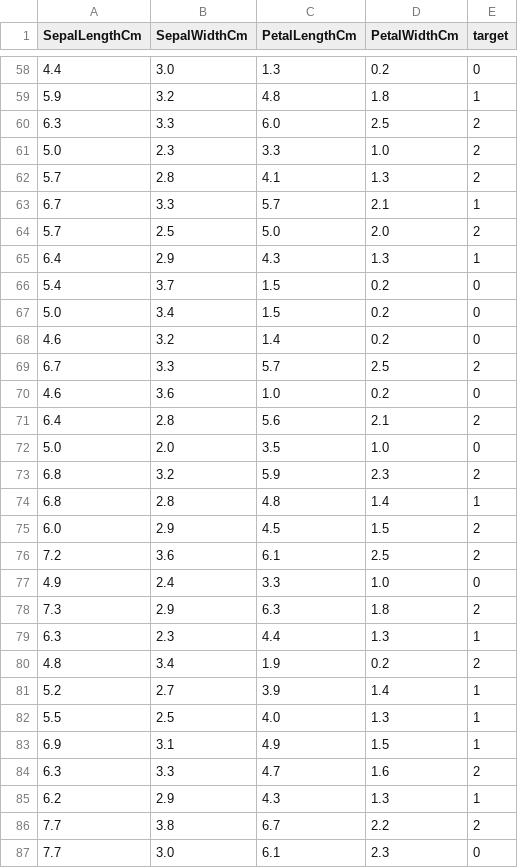
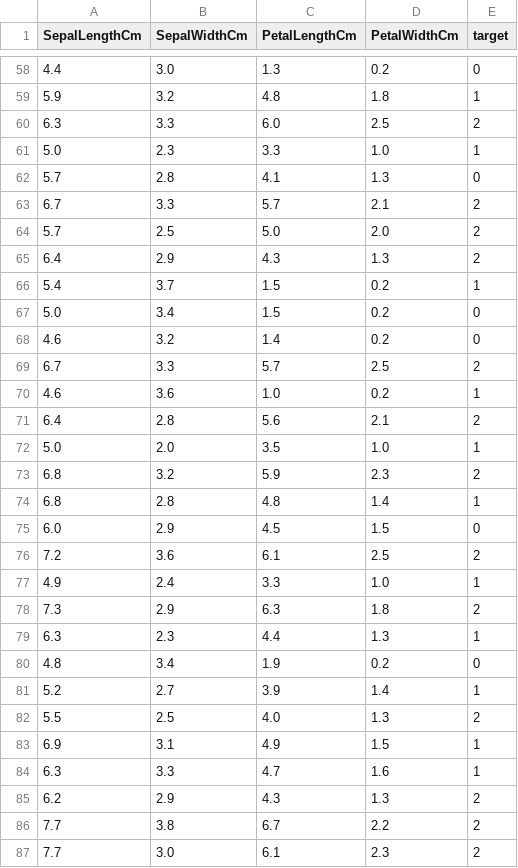
Before and after one commit to Docta-ai/IJCAI-tutorial, a CSV file: data/noisy_Iris.csv, drawn as a sheet; only a part is shown, gaps mark what is left out; the diff covers the shown part only.

```diff
--- a/data/noisy_Iris.csv
+++ b/data/noisy_Iris.csv
@@ -60,8 +60,8 @@ SepalLengthCm,SepalWidthCm,PetalLengthCm,PetalWidthCm,target
 6.3,3.3,6.0,2.5,2
-5.0,2.3,3.3,1.0,2
-5.7,2.8,4.1,1.3,2
-6.7,3.3,5.7,2.1,1
+5.0,2.3,3.3,1.0,1
+5.7,2.8,4.1,1.3,0
+6.7,3.3,5.7,2.1,2
 5.7,2.5,5.0,2.0,2
-6.4,2.9,4.3,1.3,1
-5.4,3.7,1.5,0.2,0
+6.4,2.9,4.3,1.3,2
+5.4,3.7,1.5,0.2,1
 5.0,3.4,1.5,0.2,0
@@ -69,19 +69,19 @@ SepalLengthCm,SepalWidthCm,PetalLengthCm,PetalWidthCm,target
 6.7,3.3,5.7,2.5,2
-4.6,3.6,1.0,0.2,0
+4.6,3.6,1.0,0.2,1
 6.4,2.8,5.6,2.1,2
-5.0,2.0,3.5,1.0,0
+5.0,2.0,3.5,1.0,1
 6.8,3.2,5.9,2.3,2
 6.8,2.8,4.8,1.4,1
-6.0,2.9,4.5,1.5,2
+6.0,2.9,4.5,1.5,0
 7.2,3.6,6.1,2.5,2
-4.9,2.4,3.3,1.0,0
+4.9,2.4,3.3,1.0,1
 7.3,2.9,6.3,1.8,2
 6.3,2.3,4.4,1.3,1
-4.8,3.4,1.9,0.2,2
+4.8,3.4,1.9,0.2,0
 5.2,2.7,3.9,1.4,1
-5.5,2.5,4.0,1.3,1
+5.5,2.5,4.0,1.3,2
 6.9,3.1,4.9,1.5,1
-6.3,3.3,4.7,1.6,2
-6.2,2.9,4.3,1.3,1
+6.3,3.3,4.7,1.6,1
+6.2,2.9,4.3,1.3,2
 7.7,3.8,6.7,2.2,2
-7.7,3.0,6.1,2.3,0
+7.7,3.0,6.1,2.3,2
```
Also changed, not shown: 56 edited cells elsewhere in this file, 7 other files.
